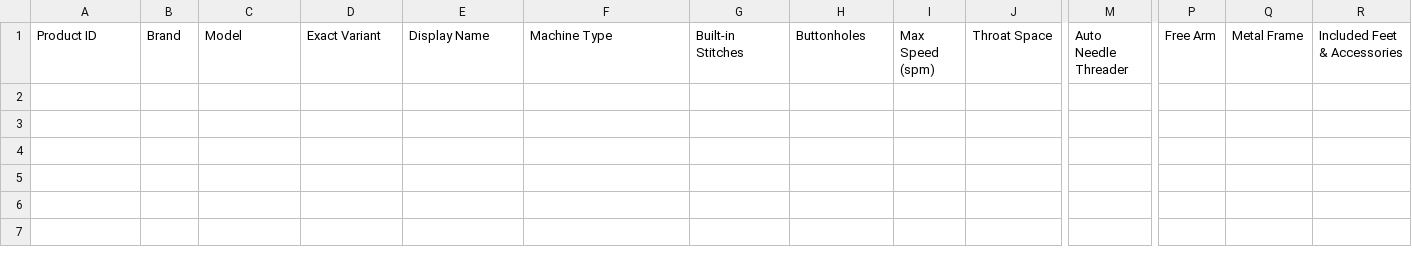
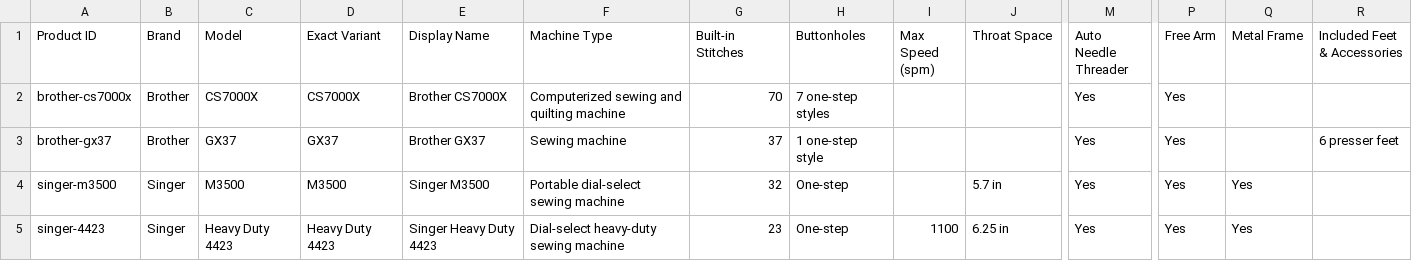
Before and after one commit to zeeshanliaquat890-blip/sewandhoop, a CSV file: product-master/product-master.csv, drawn as a sheet; only a part is shown, gaps mark what is left out; rows hold the shown columns only; the diff names each change by its address in the sheet, - before the commit and + after, or states it on an @@ line.

```diff
--- a/product-master/product-master.csv
+++ b/product-master/product-master.csv
+row 2: brother-cs7000x | Brother | CS7000X | CS7000X | Brother CS7000X | Computerized sewing and quilting machine | 70 | 7 one-step styles |  |  | Yes | Yes
+row 3: brother-gx37 | Brother | GX37 | GX37 | Brother GX37 | Sewing machine | 37 | 1 one-step style |  |  | Yes | Yes |  | 6 presser feet
+row 4: singer-m3500 | Singer | M3500 | M3500 | Singer M3500 | Portable dial-select sewing machine | 32 | One-step |  | 5.7 in | Yes | Yes | Yes
+row 5: singer-4423 | Singer | Heavy Duty 4423 | Heavy Duty 4423 | Singer Heavy Duty 4423 | Dial-select heavy-duty sewing machine | 23 | One-step | 1100 | 6.25 in | Yes | Yes | Yes
```
Also changed, not shown: product-master/claim-ledger.csv, 17 other files.
